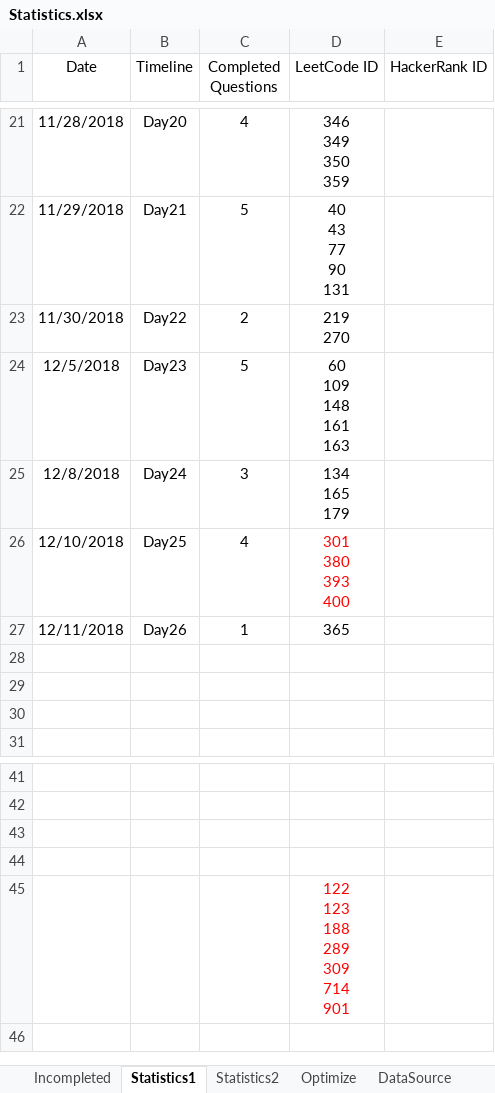
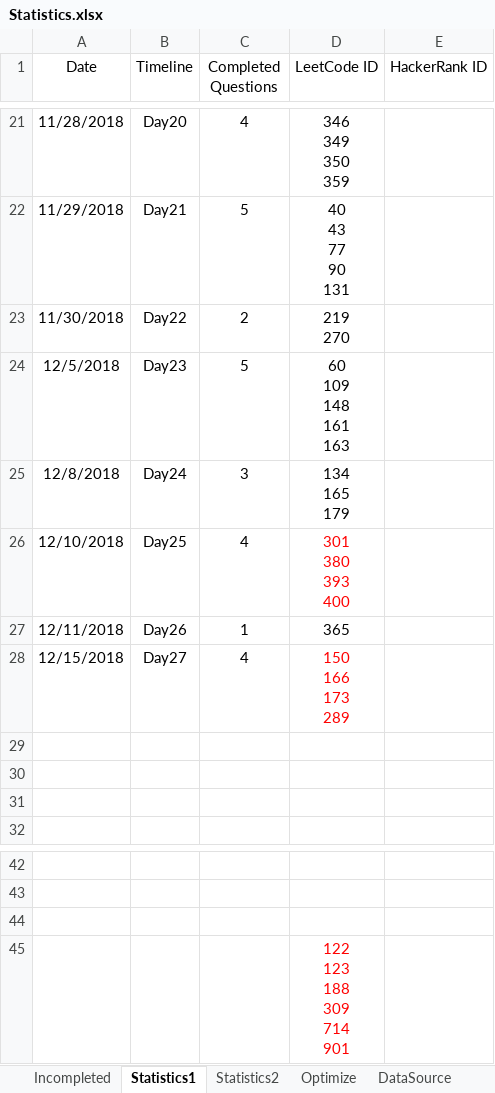
Before and after one commit to ManishLade/coding-practice, an Excel workbook: Interview/Statistics.xlsx, sheet Statistics1, drawn as a sheet; only a part is shown, gaps mark what is left out; values as stored, in another font and other column widths than the file's, no borders; table styles not drawn; removed rows and columns are numbered as before the commit, all else as after; ↵ is a line break in a cell; the diff names each change by its address in the sheet, - before the commit and + after, or states it on an @@ line.

```diff
--- a/Interview/Statistics.xlsx (sheet Statistics1)
+++ b/Interview/Statistics.xlsx (sheet Statistics1)
+row 28: 12/15/2018 | Day27 | 4 | 150 ↵ 166 ↵ 173 ↵ 289
-row 44: (empty)
-D45 (LeetCode ID): 122 ↵ 123 ↵ 188 ↵ 289 ↵ 309 ↵ 714 ↵ 901
+D45 (LeetCode ID): 122 ↵ 123 ↵ 188 ↵ 309 ↵ 714 ↵ 901
```
Also changed, not shown: 5 other files.
